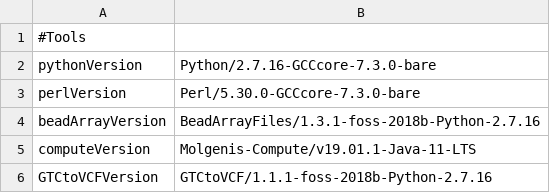
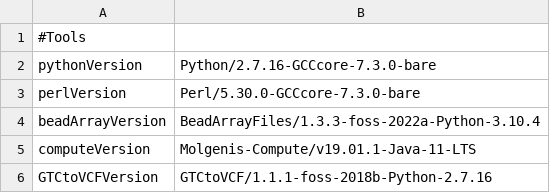
Before and after one commit to molgenis/GAP, a CSV file: parameters_diagnostics.csv, drawn as a sheet; only a part is shown.

Commit message:
added foss-2022a version of BeadArrayFiles

```diff
--- a/parameters_diagnostics.csv
+++ b/parameters_diagnostics.csv
@@ -3,3 +3,3 @@ pythonVersion,Python/2.7.16-GCCcore-7.3.0-bare
 perlVersion,Perl/5.30.0-GCCcore-7.3.0-bare
-beadArrayVersion,BeadArrayFiles/1.3.1-foss-2018b-Python-2.7.16
+beadArrayVersion,BeadArrayFiles/1.3.3-foss-2022a-Python-3.10.4
 computeVersion,Molgenis-Compute/v19.01.1-Java-11-LTS
```
